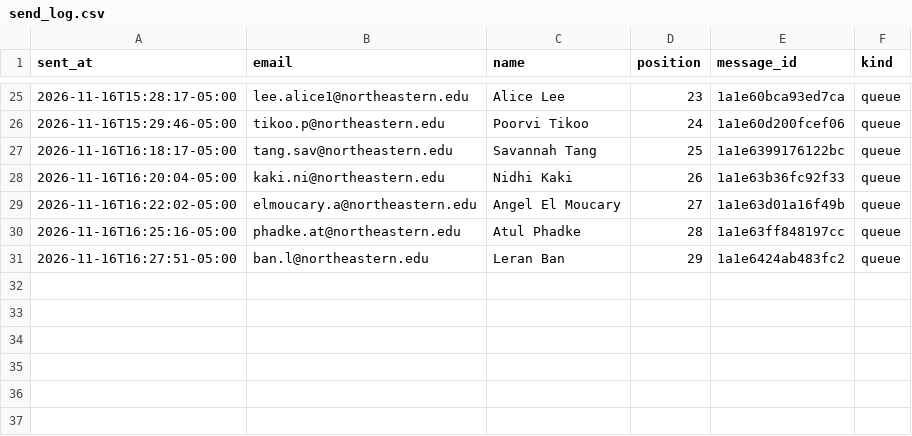
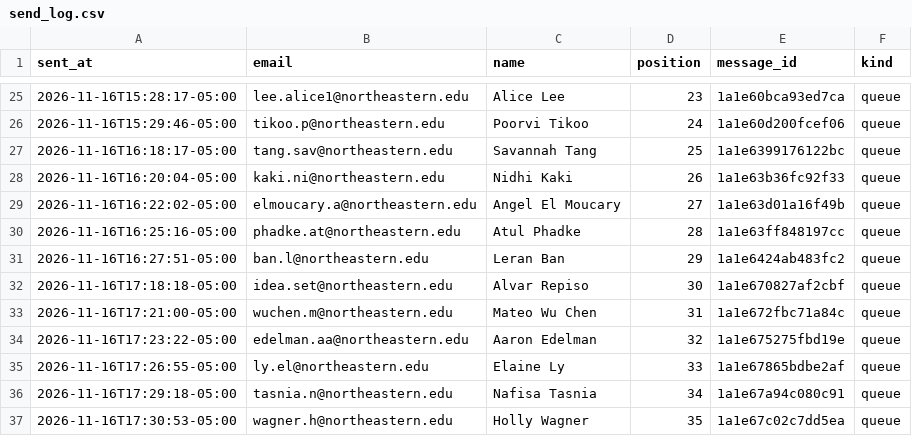
Before and after one commit to Metdez/Job-O-Clock, a CSV file: data/northeastern-event-contacts/send_log.csv, drawn as a sheet; only a part is shown, gaps mark what is left out; the diff names each change by its address in the sheet, - before the commit and + after, or states it on an @@ line.

```diff
--- a/data/northeastern-event-contacts/send_log.csv
+++ b/data/northeastern-event-contacts/send_log.csv
+row 32: 2026-11-16T17:18:18-05:00 | idea.set@northeastern.edu | Alvar Repiso | 30 | 1a1e670827af2cbf | queue
+row 33: 2026-11-16T17:21:00-05:00 | wuchen.m@northeastern.edu | Mateo Wu Chen | 31 | 1a1e672fbc71a84c | queue
+row 34: 2026-11-16T17:23:22-05:00 | edelman.aa@northeastern.edu | Aaron Edelman | 32 | 1a1e675275fbd19e | queue
+row 35: 2026-11-16T17:26:55-05:00 | ly.el@northeastern.edu | Elaine Ly | 33 | 1a1e67865bdbe2af | queue
+row 36: 2026-11-16T17:29:18-05:00 | tasnia.n@northeastern.edu | Nafisa Tasnia | 34 | 1a1e67a94c080c91 | queue
+row 37: 2026-11-16T17:30:53-05:00 | wagner.h@northeastern.edu | Holly Wagner | 35 | 1a1e67c02c7dd5ea | queue
```
Also changed, not shown: data/northeastern-event-contacts/send_ledger.csv, 1 other file.
